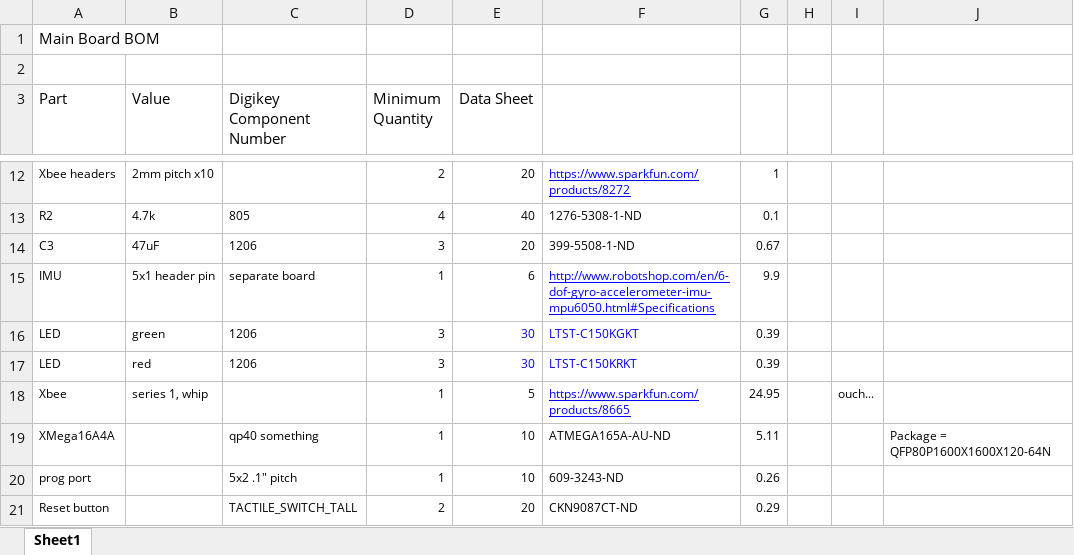
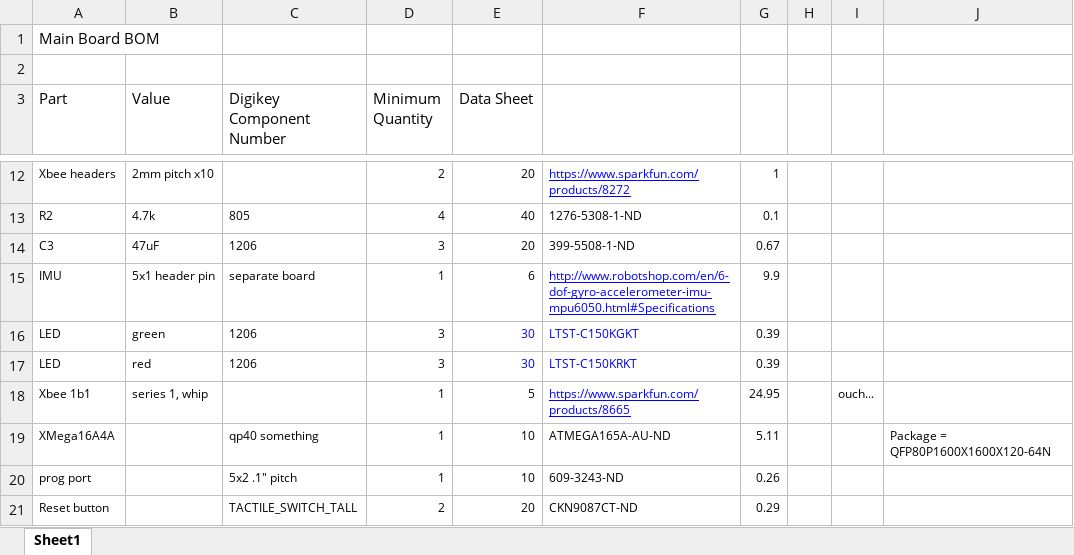
Before and after one commit to rfccambridge/robocup-ee, an Excel workbook: hardware/gen4/ControlsGen4_BOM.xlsx, sheet Sheet1, drawn as a sheet; only a part is shown, gaps mark what is left out; values as stored, in another font and other column widths than the file's, no borders; the diff names each change by its address in the sheet, - before the commit and + after, or states it on an @@ line.

```diff
--- a/hardware/gen4/ControlsGen4_BOM.xlsx (sheet Sheet1)
+++ b/hardware/gen4/ControlsGen4_BOM.xlsx (sheet Sheet1)
-A18 (Part): Xbee
+A18 (Part): Xbee 1b1
```
Also changed, not shown: hardware/gen3/Gen 3 Rev B BOM.xlsx, 3 other files.
